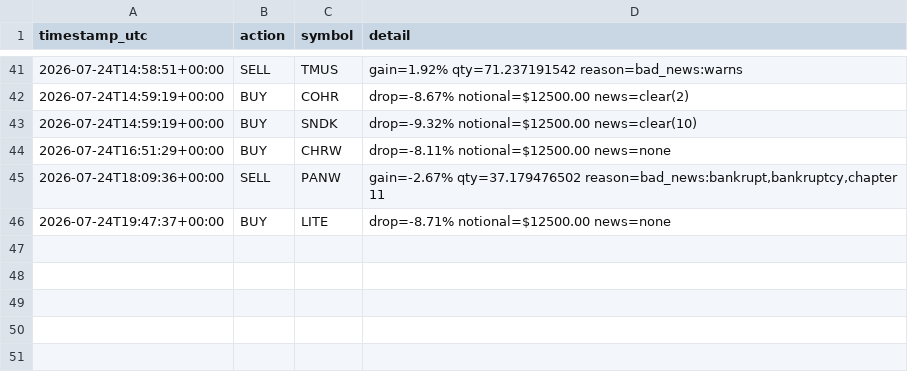
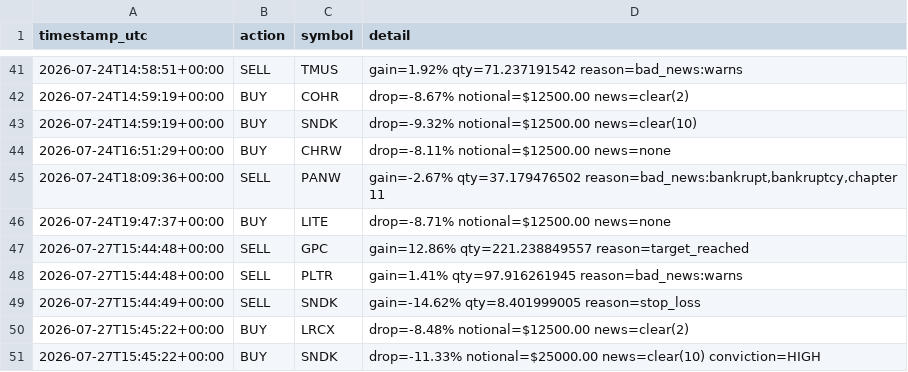
Before and after one commit to titomotta3/dip-recover-trading-bot, a CSV file: trade_log_aggressive.csv, drawn as a sheet; only a part is shown, gaps mark what is left out.

```diff
--- a/trade_log_aggressive.csv
+++ b/trade_log_aggressive.csv
@@ -46 +46,6 @@ timestamp_utc,action,symbol,detail
 2026-07-24T19:47:37+00:00,BUY,LITE,drop=-8.71% notional=$12500.00 news=none
+2026-07-27T15:44:48+00:00,SELL,GPC,gain=12.86% qty=221.238849557 reason=target_reached
+2026-07-27T15:44:48+00:00,SELL,PLTR,gain=1.41% qty=97.916261945 reason=bad_news:warns
+2026-07-27T15:44:49+00:00,SELL,SNDK,gain=-14.62% qty=8.401999005 reason=stop_loss
+2026-07-27T15:45:22+00:00,BUY,LRCX,drop=-8.48% notional=$12500.00 news=clear(2)
+2026-07-27T15:45:22+00:00,BUY,SNDK,drop=-11.33% notional=$25000.00 news=clear(10) conviction=HIGH
```
Also changed, not shown: equity_history_aggressive.csv, 4 other files.
